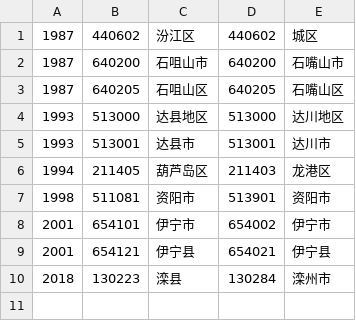
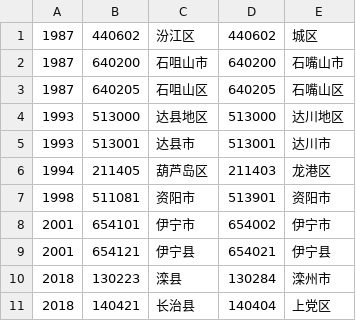
Before and after one commit to liuyunbin/division-changes, a CSV file: rules-handwritten/dumps.csv, drawn as a sheet.

```diff
--- a/rules-handwritten/dumps.csv
+++ b/rules-handwritten/dumps.csv
@@ -10 +10,2 @@
 2018,130223,滦县,130284,滦州市
+2018,140421,长治县,140404,上党区
```
Also changed, not shown: rules-generated/code-changes.csv, 1 other file.
